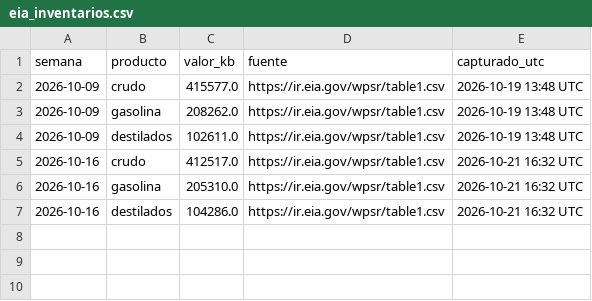
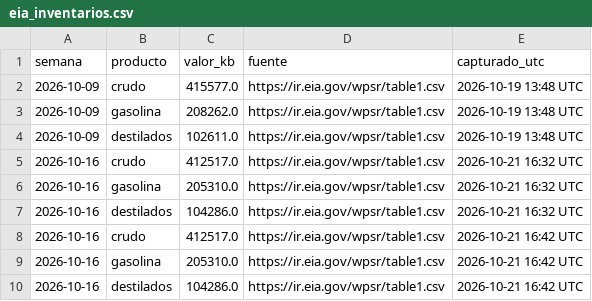
Before and after one commit to komonartisans-ops/nexora-terminal, a CSV file: data/eia_inventarios.csv, drawn as a sheet; the diff names each change by its address in the sheet, - before the commit and + after, or states it on an @@ line.

```diff
--- a/data/eia_inventarios.csv
+++ b/data/eia_inventarios.csv
+row 8: 2026-10-16 | crudo | 412517.0 | https://ir.eia.gov/wpsr/table1.csv | 2026-10-21 16:42 UTC
+row 9: 2026-10-16 | gasolina | 205310.0 | https://ir.eia.gov/wpsr/table1.csv | 2026-10-21 16:42 UTC
+row 10: 2026-10-16 | destilados | 104286.0 | https://ir.eia.gov/wpsr/table1.csv | 2026-10-21 16:42 UTC
```
Also changed, not shown: 1 other file.
